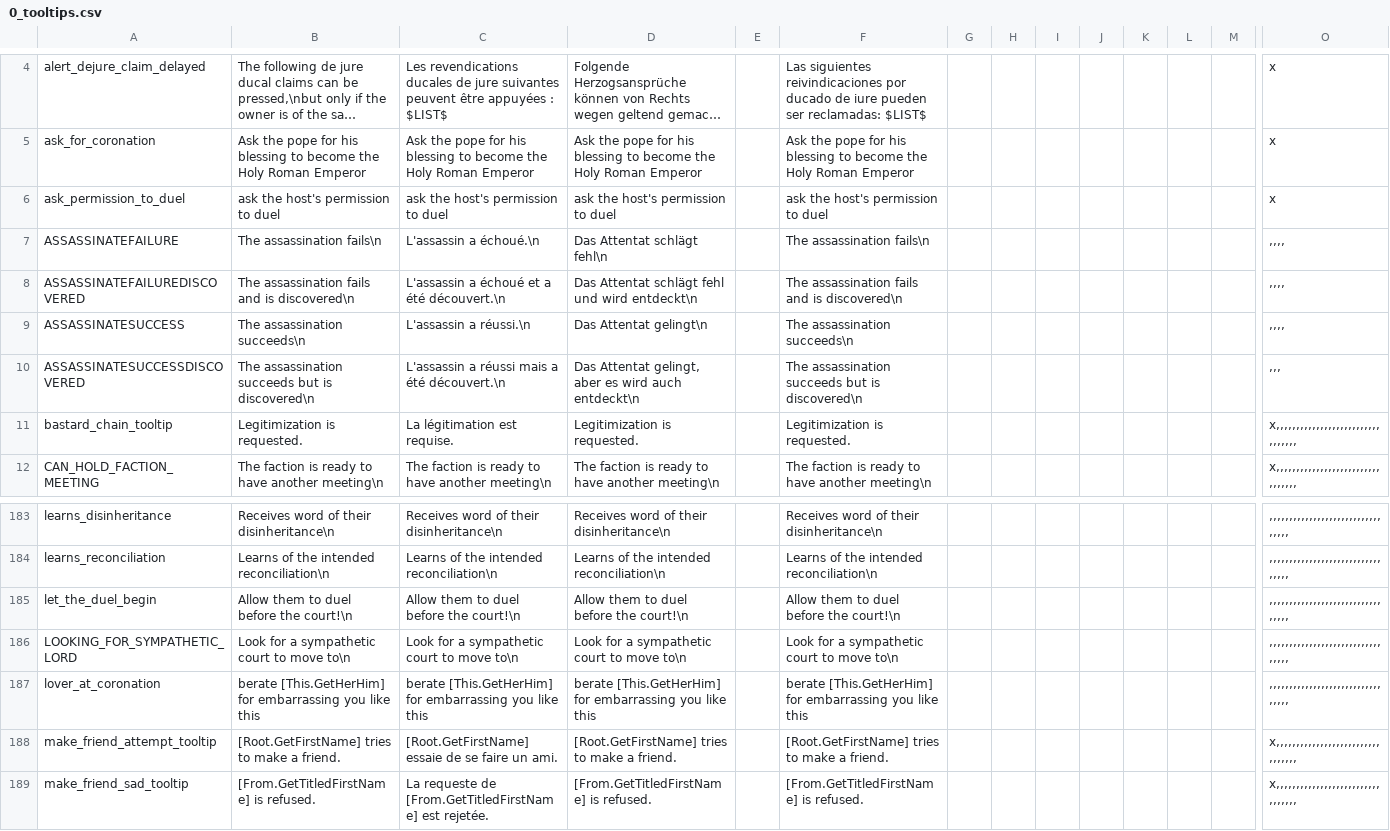
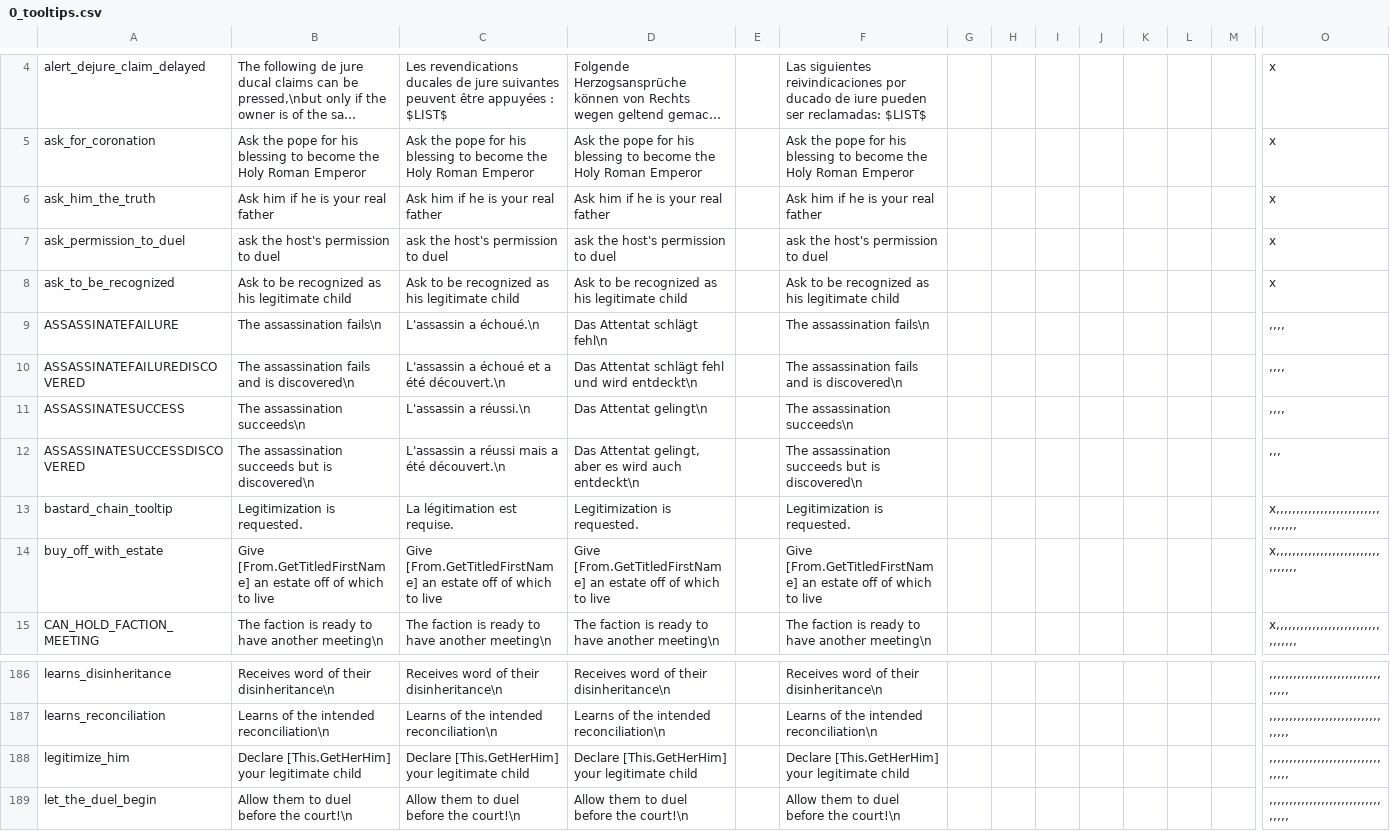
Before and after one commit to ck2plus/CK2Plus, a CSV file: CK2Plus/localisation/0_tooltips.csv, drawn as a sheet; only a part is shown, gaps mark what is left out; the shorter side is filled out with more unchanged rows; long unchanged cells end in …; rows hold the shown columns only; the diff names each change by its address in the sheet, - before the commit and + after, or states it on an @@ line.

```diff
--- a/CK2Plus/localisation/0_tooltips.csv
+++ b/CK2Plus/localisation/0_tooltips.csv
+row 6: ask_him_the_truth | Ask him if he is your real father | Ask him if he is your real father | Ask him if he is your real father |  | Ask him if he is your real father |  |  |  |  |  |  |  | x
+row 8: ask_to_be_recognized | Ask to be recognized as his legitimate child | Ask to be recognized as his legitimate child | Ask to be recognized as his legitimate child |  | Ask to be recognized as his legitimate child |  |  |  |  |  |  |  | x
+row 14: buy_off_with_estate | Give [From.GetTitledFirstName] an estate off of which to live | Give [From.GetTitledFirstName] an estate off of which to live | Give [From.GetTitledFirstName] an estate off of which to live |  | Give [From.GetTitledFirstName] an estate off of which to live |  |  |  |  |  |  |  | x,,,,,,,,,,,,,,,,,,,,,,,,,,,,,,,,,
+row 188: legitimize_him | Declare [This.GetHerHim] your legitimate child | Declare [This.GetHerHim] your legitimate child | Declare [This.GetHerHim] your legitimate child |  | Declare [This.GetHerHim] your legitimate child |  |  |  |  |  |  |  | ,,,,,,,,,,,,,,,,,,,,,,,,,,,,,,,,,
```
Also changed, not shown: CK2Plus/localisation/0_text.csv, 10 other files.
